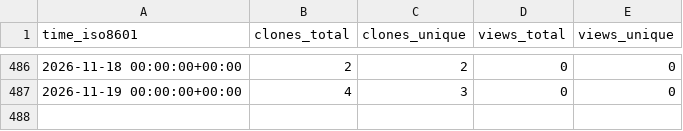
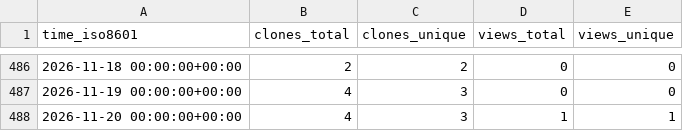
Before and after one commit to jodithea/All_repos_traffic_log, a CSV file: jodithea/Polygenic_score_workshop/ghrs-data/views_clones_aggregate.csv, drawn as a sheet; only a part is shown, gaps mark what is left out; the diff names each change by its address in the sheet, - before the commit and + after, or states it on an @@ line.

```diff
--- a/jodithea/Polygenic_score_workshop/ghrs-data/views_clones_aggregate.csv
+++ b/jodithea/Polygenic_score_workshop/ghrs-data/views_clones_aggregate.csv
+row 488: 2026-11-20 00:00:00+00:00 | 4 | 3 | 1 | 1
```
Also changed, not shown: 1 other file.
